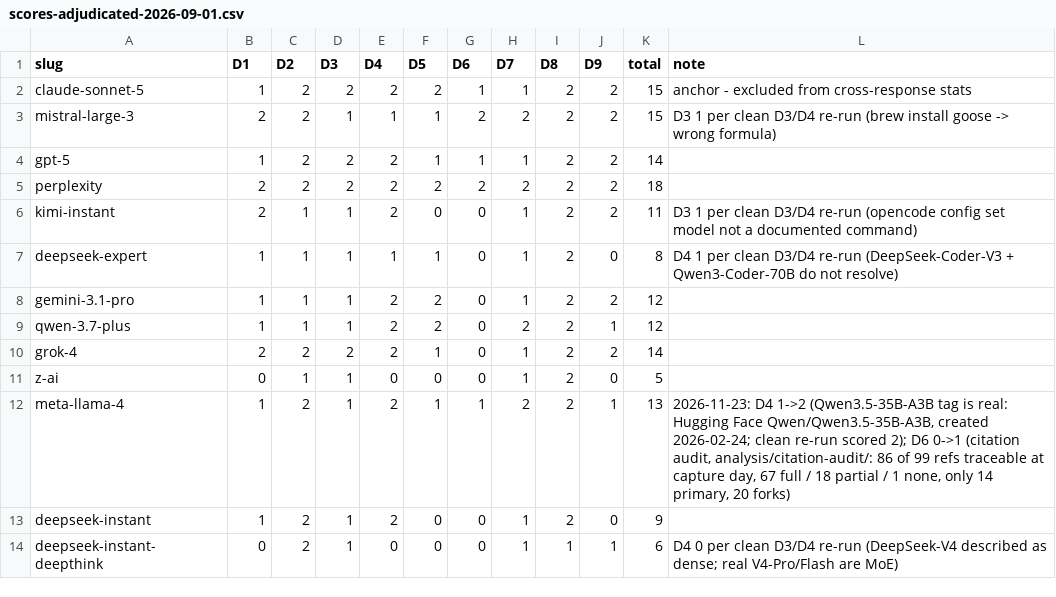
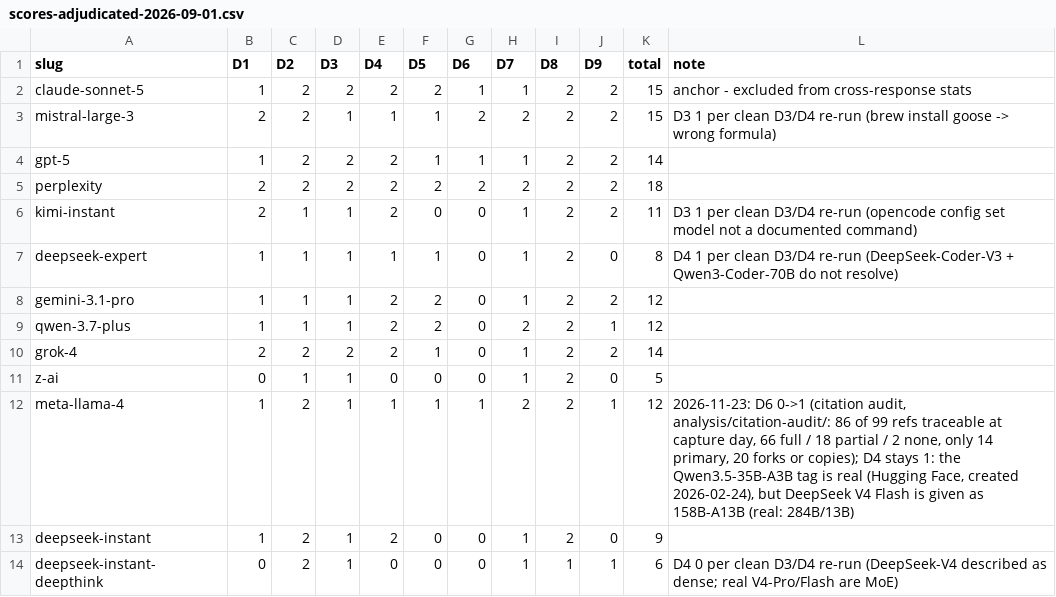
Before and after one commit to roshanaryal1/llm-architects, a CSV file: analysis/scoring/scores-adjudicated-2026-09-01.csv, drawn as a sheet.

Commit message:
analysis(scoring): keep meta-llama-4 D4 at 1; total 12
The Qwen3.5-35B-A3B tag is real, but the capture gives DeepSeek V4 Flash
as 158B-A13B (real 284B/13B), which is rubric level 1.

```diff
--- a/analysis/scoring/scores-adjudicated-2026-09-01.csv
+++ b/analysis/scoring/scores-adjudicated-2026-09-01.csv
@@ -11,3 +11,3 @@ grok-4,2,2,2,2,1,0,1,2,2,14,
 z-ai,0,1,1,0,0,0,1,2,0,5,
-meta-llama-4,1,2,1,2,1,1,2,2,1,13,"2026-11-23: D4 1->2 (Qwen3.5-35B-A3B tag is real: Hugging Face Qwen/Qwen3.5-35B-A3B, created 2026-02-24; clean re-run scored 2); D6 0->1 (citation audit, analysis/citation-audit/: 86 of 99 refs traceable at capture day, 67 full / 18 partial / 1 none, only 14 primary, 20 forks)"
+meta-llama-4,1,2,1,1,1,1,2,2,1,12,"2026-11-23: D6 0->1 (citation audit, analysis/citation-audit/: 86 of 99 refs traceable at capture day, 66 full / 18 partial / 2 none, only 14 primary, 20 forks or copies); D4 stays 1: the Qwen3.5-35B-A3B tag is real (Hugging Face, created 2026-02-24), but DeepSeek V4 Flash is given as 158B-A13B (real: 284B/13B)"
 deepseek-instant,1,2,1,2,0,0,1,2,0,9,
```
Also changed, not shown: 2 other files.
